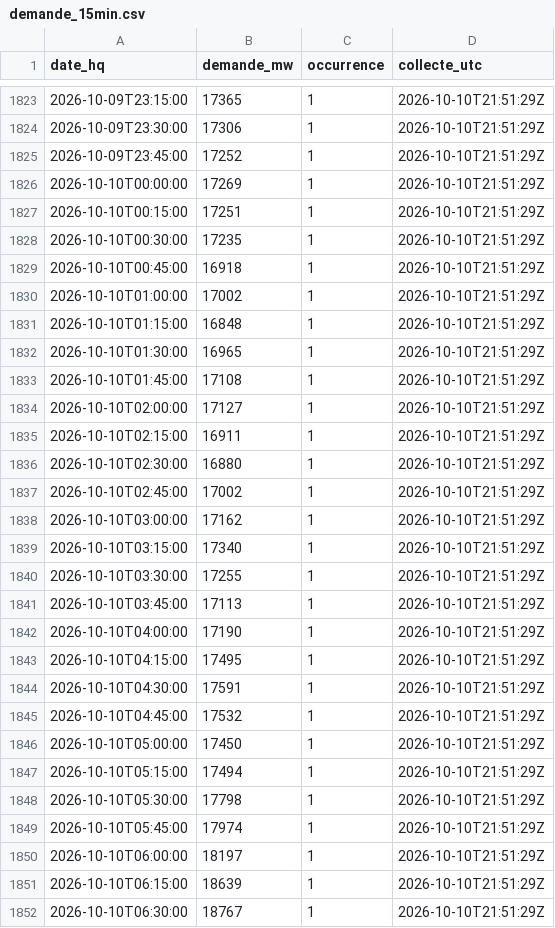
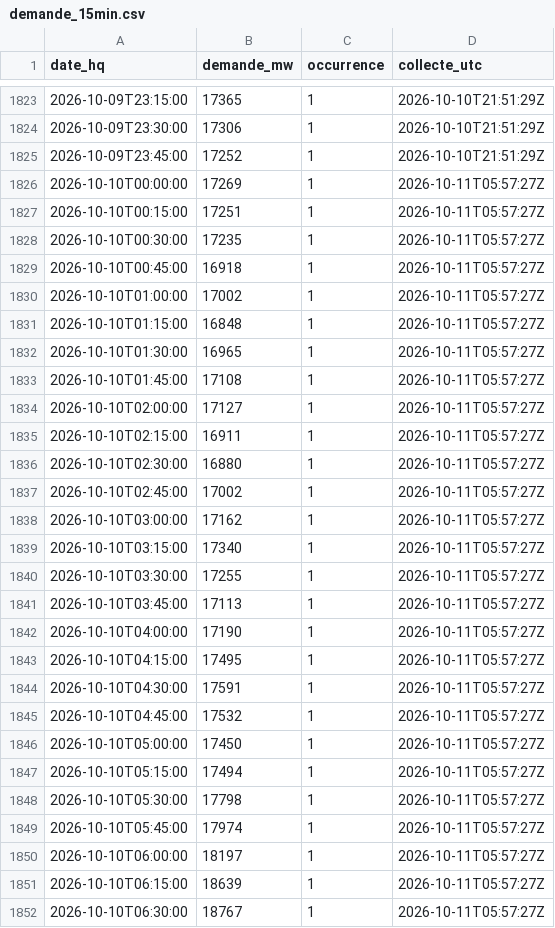
Before and after one commit to JulienMiron/Donnees-hydro, a CSV file: data/brut/demande_15min.csv, drawn as a sheet; only a part is shown, gaps mark what is left out; the diff covers the shown part only.

```diff
--- a/data/brut/demande_15min.csv
+++ b/data/brut/demande_15min.csv
@@ -1825,28 +1825,28 @@ date_hq,demande_mw,occurrence,collecte_utc
 2026-10-09T23:45:00,17252,1,2026-10-10T21:51:29Z
-2026-10-10T00:00:00,17269,1,2026-10-10T21:51:29Z
-2026-10-10T00:15:00,17251,1,2026-10-10T21:51:29Z
-2026-10-10T00:30:00,17235,1,2026-10-10T21:51:29Z
-2026-10-10T00:45:00,16918,1,2026-10-10T21:51:29Z
-2026-10-10T01:00:00,17002,1,2026-10-10T21:51:29Z
-2026-10-10T01:15:00,16848,1,2026-10-10T21:51:29Z
-2026-10-10T01:30:00,16965,1,2026-10-10T21:51:29Z
-2026-10-10T01:45:00,17108,1,2026-10-10T21:51:29Z
-2026-10-10T02:00:00,17127,1,2026-10-10T21:51:29Z
-2026-10-10T02:15:00,16911,1,2026-10-10T21:51:29Z
-2026-10-10T02:30:00,16880,1,2026-10-10T21:51:29Z
-2026-10-10T02:45:00,17002,1,2026-10-10T21:51:29Z
-2026-10-10T03:00:00,17162,1,2026-10-10T21:51:29Z
-2026-10-10T03:15:00,17340,1,2026-10-10T21:51:29Z
-2026-10-10T03:30:00,17255,1,2026-10-10T21:51:29Z
-2026-10-10T03:45:00,17113,1,2026-10-10T21:51:29Z
-2026-10-10T04:00:00,17190,1,2026-10-10T21:51:29Z
-2026-10-10T04:15:00,17495,1,2026-10-10T21:51:29Z
-2026-10-10T04:30:00,17591,1,2026-10-10T21:51:29Z
-2026-10-10T04:45:00,17532,1,2026-10-10T21:51:29Z
-2026-10-10T05:00:00,17450,1,2026-10-10T21:51:29Z
-2026-10-10T05:15:00,17494,1,2026-10-10T21:51:29Z
-2026-10-10T05:30:00,17798,1,2026-10-10T21:51:29Z
-2026-10-10T05:45:00,17974,1,2026-10-10T21:51:29Z
-2026-10-10T06:00:00,18197,1,2026-10-10T21:51:29Z
-2026-10-10T06:15:00,18639,1,2026-10-10T21:51:29Z
-2026-10-10T06:30:00,18767,1,2026-10-10T21:51:29Z
+2026-10-10T00:00:00,17269,1,2026-10-11T05:57:27Z
+2026-10-10T00:15:00,17251,1,2026-10-11T05:57:27Z
+2026-10-10T00:30:00,17235,1,2026-10-11T05:57:27Z
+2026-10-10T00:45:00,16918,1,2026-10-11T05:57:27Z
+2026-10-10T01:00:00,17002,1,2026-10-11T05:57:27Z
+2026-10-10T01:15:00,16848,1,2026-10-11T05:57:27Z
+2026-10-10T01:30:00,16965,1,2026-10-11T05:57:27Z
+2026-10-10T01:45:00,17108,1,2026-10-11T05:57:27Z
+2026-10-10T02:00:00,17127,1,2026-10-11T05:57:27Z
+2026-10-10T02:15:00,16911,1,2026-10-11T05:57:27Z
+2026-10-10T02:30:00,16880,1,2026-10-11T05:57:27Z
+2026-10-10T02:45:00,17002,1,2026-10-11T05:57:27Z
+2026-10-10T03:00:00,17162,1,2026-10-11T05:57:27Z
+2026-10-10T03:15:00,17340,1,2026-10-11T05:57:27Z
+2026-10-10T03:30:00,17255,1,2026-10-11T05:57:27Z
+2026-10-10T03:45:00,17113,1,2026-10-11T05:57:27Z
+2026-10-10T04:00:00,17190,1,2026-10-11T05:57:27Z
+2026-10-10T04:15:00,17495,1,2026-10-11T05:57:27Z
+2026-10-10T04:30:00,17591,1,2026-10-11T05:57:27Z
+2026-10-10T04:45:00,17532,1,2026-10-11T05:57:27Z
+2026-10-10T05:00:00,17450,1,2026-10-11T05:57:27Z
+2026-10-10T05:15:00,17494,1,2026-10-11T05:57:27Z
+2026-10-10T05:30:00,17798,1,2026-10-11T05:57:27Z
+2026-10-10T05:45:00,17974,1,2026-10-11T05:57:27Z
+2026-10-10T06:00:00,18197,1,2026-10-11T05:57:27Z
+2026-10-10T06:15:00,18639,1,2026-10-11T05:57:27Z
+2026-10-10T06:30:00,18767,1,2026-10-11T05:57:27Z
```
Also changed, not shown: 32 added rows and 45 edited cells elsewhere in this file, 2 other files.
